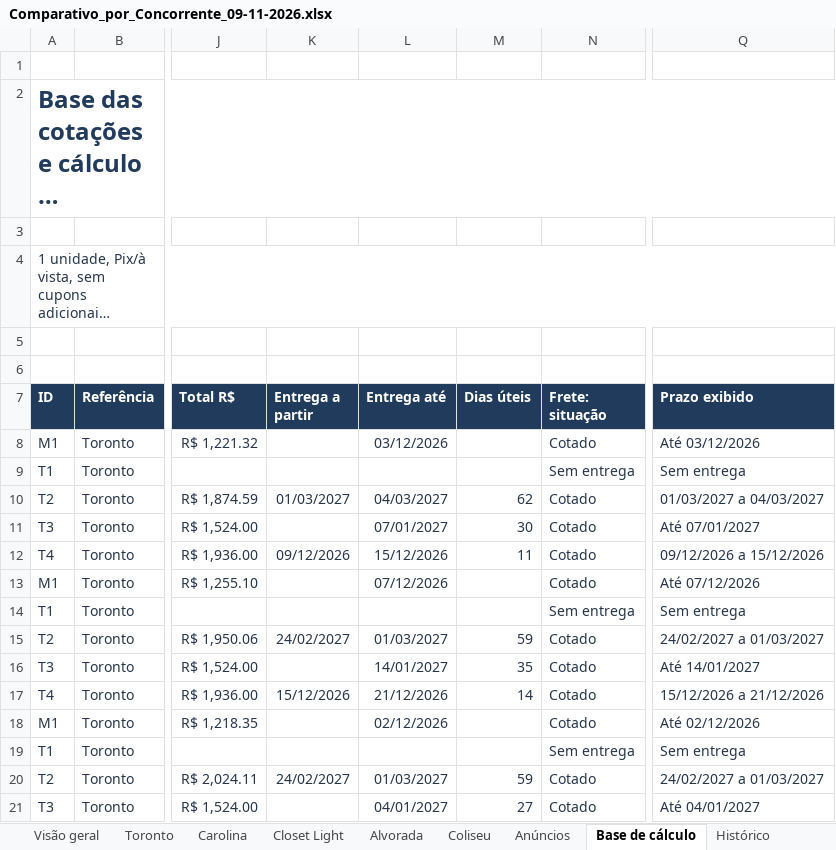
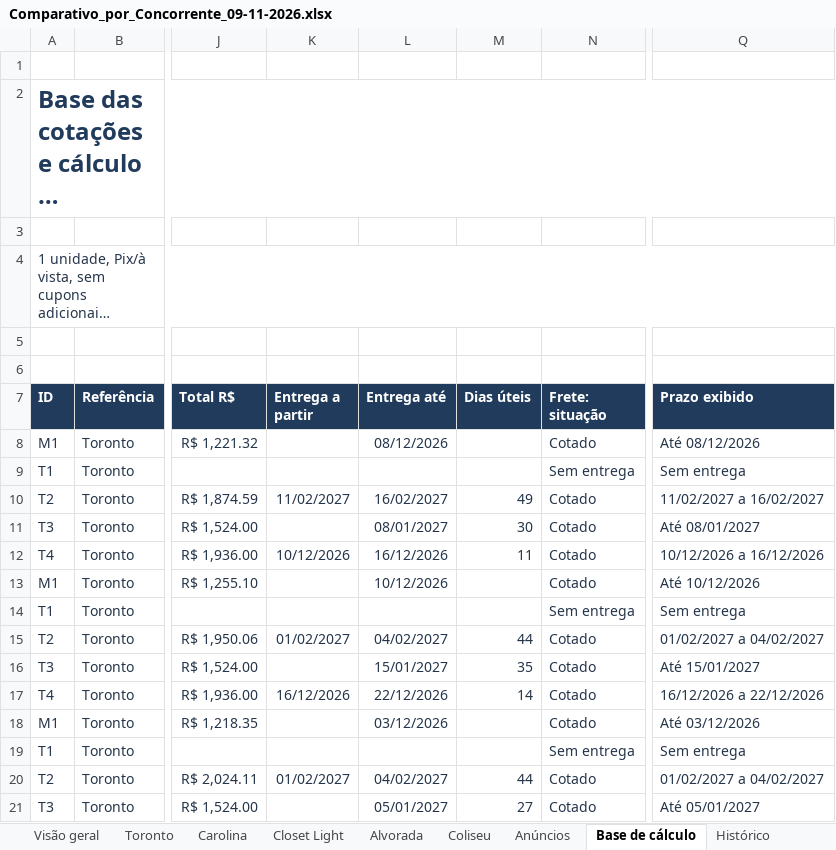
Before and after one commit to modernaamobilia/monitoramento-concorrencia-moderna, an Excel workbook: Comparativo_por_Concorrente_09-11-2026.xlsx, sheet Base de cálculo, drawn as a sheet; only a part is shown, gaps mark what is left out; long unchanged cells end in …; values as stored, in another font and other column widths than the file's, no borders; table styles not drawn; the diff covers the shown part only; the diff names each change by its address in the sheet, - before the commit and + after, or states it on an @@ line.

```diff
--- a/Comparativo_por_Concorrente_09-11-2026.xlsx (sheet Base de cálculo)
+++ b/Comparativo_por_Concorrente_09-11-2026.xlsx (sheet Base de cálculo)
-L8 (Entrega até): 03/12/2026
+L8 (Entrega até): 08/12/2026
-Q8 (Prazo exibido): Até 03/12/2026
+Q8 (Prazo exibido): Até 08/12/2026
-K10 (Entrega a partir): 01/03/2027
+K10 (Entrega a partir): 11/02/2027
-L10 (Entrega até): 04/03/2027
+L10 (Entrega até): 16/02/2027
-M10 (Dias úteis): 62
+M10 (Dias úteis): 49
-Q10 (Prazo exibido): 01/03/2027 a 04/03/2027
+Q10 (Prazo exibido): 11/02/2027 a 16/02/2027
-L11 (Entrega até): 07/01/2027
+L11 (Entrega até): 08/01/2027
-Q11 (Prazo exibido): Até 07/01/2027
+Q11 (Prazo exibido): Até 08/01/2027
-K12 (Entrega a partir): 09/12/2026
+K12 (Entrega a partir): 10/12/2026
-L12 (Entrega até): 15/12/2026
+L12 (Entrega até): 16/12/2026
-Q12 (Prazo exibido): 09/12/2026 a 15/12/2026
+Q12 (Prazo exibido): 10/12/2026 a 16/12/2026
-L13 (Entrega até): 07/12/2026
+L13 (Entrega até): 10/12/2026
-Q13 (Prazo exibido): Até 07/12/2026
+Q13 (Prazo exibido): Até 10/12/2026
-K15 (Entrega a partir): 24/02/2027
+K15 (Entrega a partir): 01/02/2027
-L15 (Entrega até): 01/03/2027
+L15 (Entrega até): 04/02/2027
-M15 (Dias úteis): 59
+M15 (Dias úteis): 44
-Q15 (Prazo exibido): 24/02/2027 a 01/03/2027
+Q15 (Prazo exibido): 01/02/2027 a 04/02/2027
-L16 (Entrega até): 14/01/2027
+L16 (Entrega até): 15/01/2027
-Q16 (Prazo exibido): Até 14/01/2027
+Q16 (Prazo exibido): Até 15/01/2027
-K17 (Entrega a partir): 15/12/2026
+K17 (Entrega a partir): 16/12/2026
-L17 (Entrega até): 21/12/2026
+L17 (Entrega até): 22/12/2026
-Q17 (Prazo exibido): 15/12/2026 a 21/12/2026
+Q17 (Prazo exibido): 16/12/2026 a 22/12/2026
-L18 (Entrega até): 02/12/2026
+L18 (Entrega até): 03/12/2026
-Q18 (Prazo exibido): Até 02/12/2026
+Q18 (Prazo exibido): Até 03/12/2026
-K20 (Entrega a partir): 24/02/2027
+K20 (Entrega a partir): 01/02/2027
-L20 (Entrega até): 01/03/2027
+L20 (Entrega até): 04/02/2027
-M20 (Dias úteis): 59
+M20 (Dias úteis): 44
-Q20 (Prazo exibido): 24/02/2027 a 01/03/2027
+Q20 (Prazo exibido): 01/02/2027 a 04/02/2027
-L21 (Entrega até): 04/01/2027
+L21 (Entrega até): 05/01/2027
-Q21 (Prazo exibido): Até 04/01/2027
+Q21 (Prazo exibido): Até 05/01/2027
```
Also changed, not shown: 550 edited cells elsewhere in this sheet, sheet Histórico, sheet Situação da coleta, sheet Carolina, sheet Alvorada, sheet Closet Light, sheet Toronto, 3 more sheets, 6 other files.
